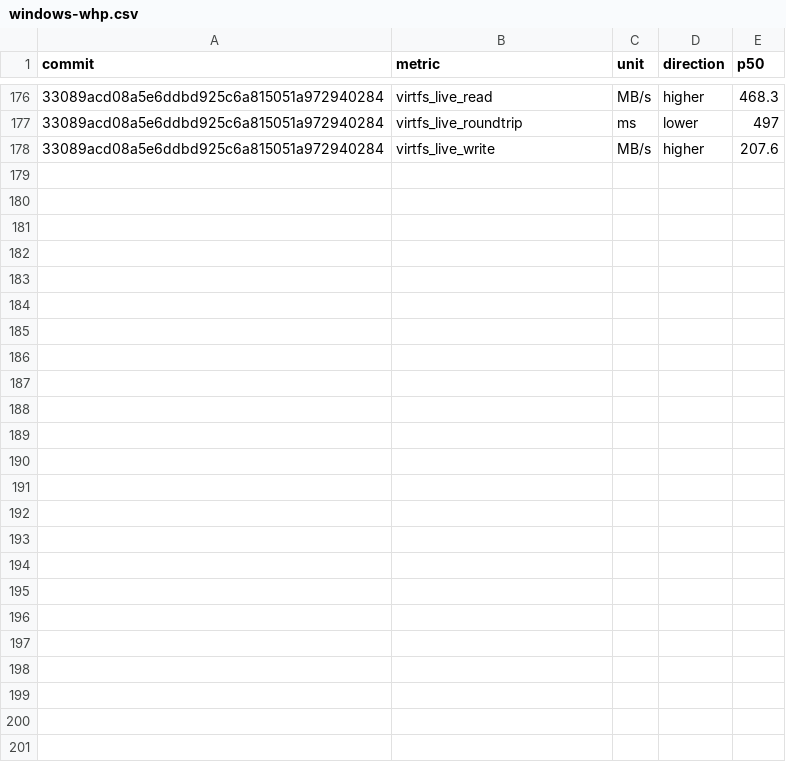
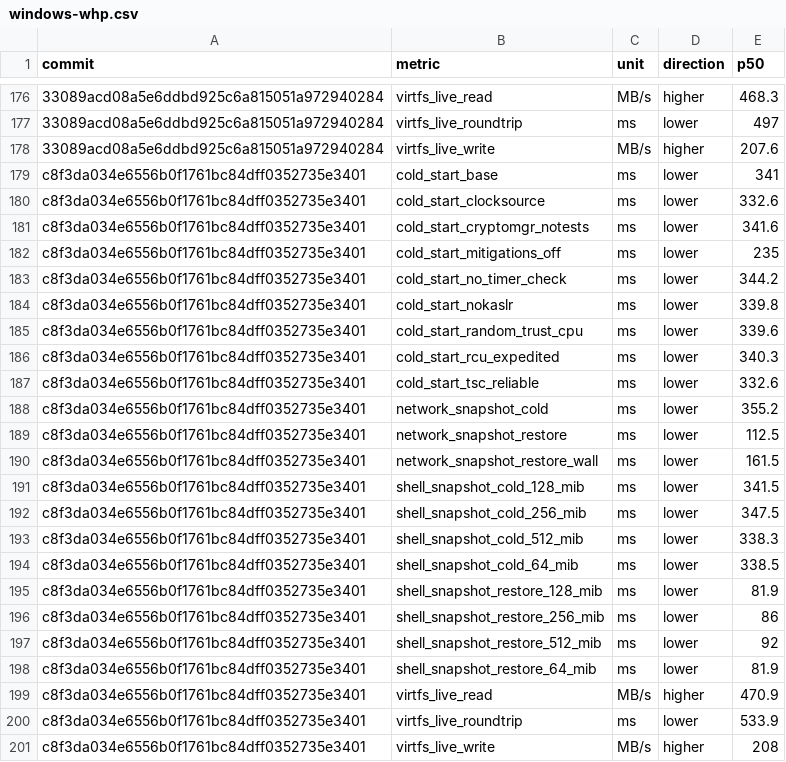
Before and after one commit to microsoft/nvx, a CSV file: data/windows-whp.csv, drawn as a sheet; only a part is shown, gaps mark what is left out; the diff names each change by its address in the sheet, - before the commit and + after, or states it on an @@ line.

```diff
--- a/data/windows-whp.csv
+++ b/data/windows-whp.csv
+row 179: c8f3da034e6556b0f1761bc84dff0352735e3401 | cold_start_base | ms | lower | 341
+row 180: c8f3da034e6556b0f1761bc84dff0352735e3401 | cold_start_clocksource | ms | lower | 332.6
+row 181: c8f3da034e6556b0f1761bc84dff0352735e3401 | cold_start_cryptomgr_notests | ms | lower | 341.6
+row 182: c8f3da034e6556b0f1761bc84dff0352735e3401 | cold_start_mitigations_off | ms | lower | 235
+row 183: c8f3da034e6556b0f1761bc84dff0352735e3401 | cold_start_no_timer_check | ms | lower | 344.2
+row 184: c8f3da034e6556b0f1761bc84dff0352735e3401 | cold_start_nokaslr | ms | lower | 339.8
+row 185: c8f3da034e6556b0f1761bc84dff0352735e3401 | cold_start_random_trust_cpu | ms | lower | 339.6
+row 186: c8f3da034e6556b0f1761bc84dff0352735e3401 | cold_start_rcu_expedited | ms | lower | 340.3
+row 187: c8f3da034e6556b0f1761bc84dff0352735e3401 | cold_start_tsc_reliable | ms | lower | 332.6
+row 188: c8f3da034e6556b0f1761bc84dff0352735e3401 | network_snapshot_cold | ms | lower | 355.2
+row 189: c8f3da034e6556b0f1761bc84dff0352735e3401 | network_snapshot_restore | ms | lower | 112.5
+row 190: c8f3da034e6556b0f1761bc84dff0352735e3401 | network_snapshot_restore_wall | ms | lower | 161.5
+row 191: c8f3da034e6556b0f1761bc84dff0352735e3401 | shell_snapshot_cold_128_mib | ms | lower | 341.5
+row 192: c8f3da034e6556b0f1761bc84dff0352735e3401 | shell_snapshot_cold_256_mib | ms | lower | 347.5
+row 193: c8f3da034e6556b0f1761bc84dff0352735e3401 | shell_snapshot_cold_512_mib | ms | lower | 338.3
+row 194: c8f3da034e6556b0f1761bc84dff0352735e3401 | shell_snapshot_cold_64_mib | ms | lower | 338.5
+row 195: c8f3da034e6556b0f1761bc84dff0352735e3401 | shell_snapshot_restore_128_mib | ms | lower | 81.9
+row 196: c8f3da034e6556b0f1761bc84dff0352735e3401 | shell_snapshot_restore_256_mib | ms | lower | 86
+row 197: c8f3da034e6556b0f1761bc84dff0352735e3401 | shell_snapshot_restore_512_mib | ms | lower | 92
+row 198: c8f3da034e6556b0f1761bc84dff0352735e3401 | shell_snapshot_restore_64_mib | ms | lower | 81.9
+row 199: c8f3da034e6556b0f1761bc84dff0352735e3401 | virtfs_live_read | MB/s | higher | 470.9
+row 200: c8f3da034e6556b0f1761bc84dff0352735e3401 | virtfs_live_roundtrip | ms | lower | 533.9
+row 201: c8f3da034e6556b0f1761bc84dff0352735e3401 | virtfs_live_write | MB/s | higher | 208
```
Also changed, not shown: data/linux-kvm.csv, data/linux-mshv.csv.
